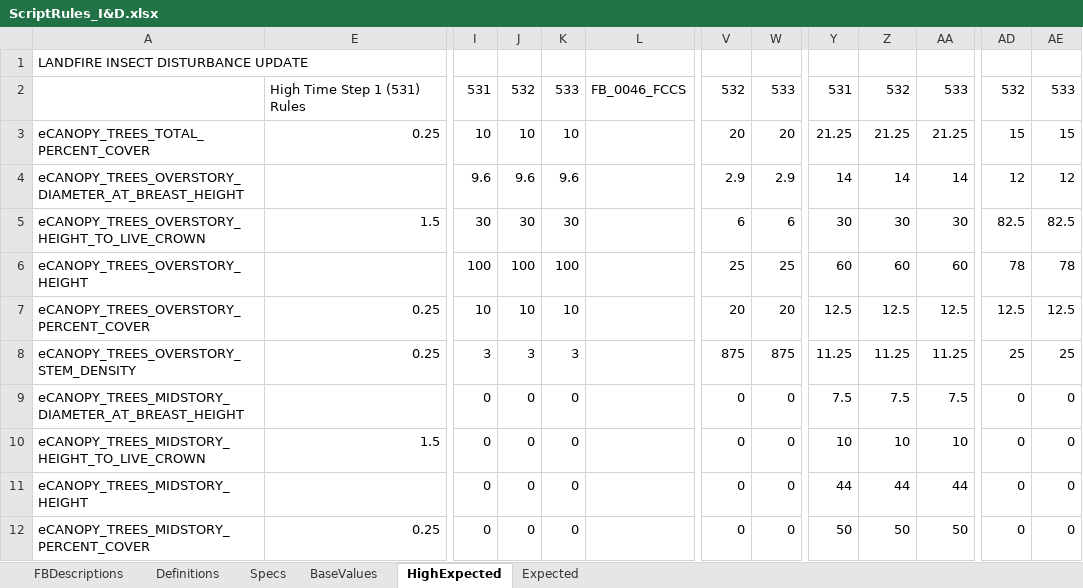
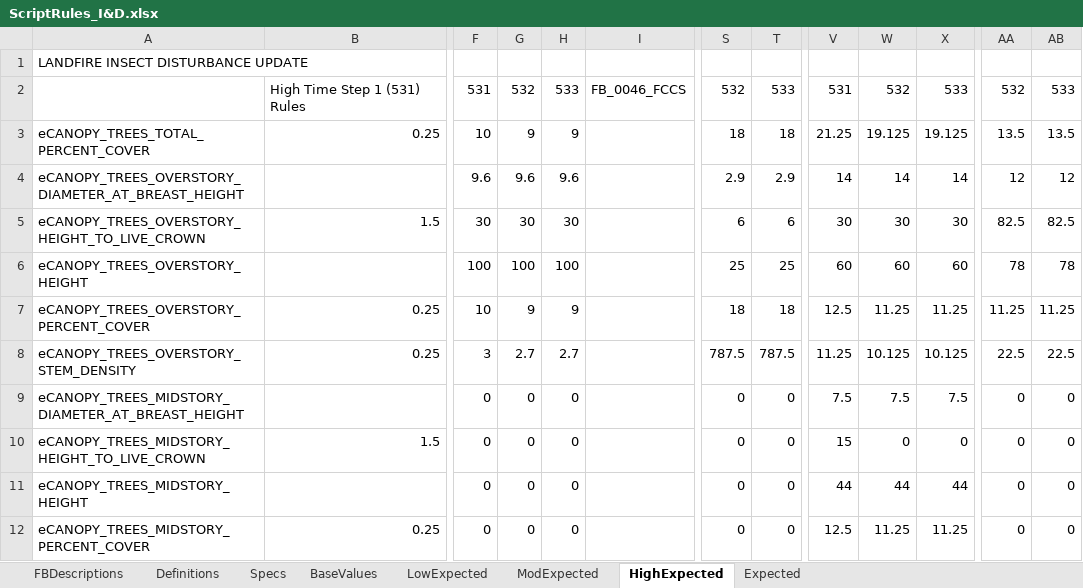
Before and after one commit to pnwairfire/fera-landfiredisturbance, an Excel workbook: specifications/ScriptRules_I&D.xlsx, sheet HighExpected, drawn as a sheet; only a part is shown, gaps mark what is left out; values as stored, in another font and other column widths than the file's, no cell formats; addresses are those after the commit; the diff covers the shown part only; the diff names each change by its address in the sheet, - before the commit and + after, or states it on an @@ line.

```diff
--- a/specifications/ScriptRules_I&D.xlsx (sheet HighExpected)
+++ b/specifications/ScriptRules_I&D.xlsx (sheet HighExpected)
+sheet tab: LowExpected
+sheet tab: ModExpected
-G3: 10
+G3: 9
-H3: 10
+H3: 9
-S3: 20
+S3: 18
-T3: 20
+T3: 18
-W3: 21.25
+W3: 19.125
-X3: 21.25
+X3: 19.125
-AA3: 15
+AA3: 13.5
-AB3: 15
+AB3: 13.5
-G7: 10
+G7: 9
-H7: 10
+H7: 9
-S7: 20
+S7: 18
-T7: 20
+T7: 18
-W7: 12.5
+W7: 11.25
-X7: 12.5
+X7: 11.25
-AA7: 12.5
+AA7: 11.25
-AB7: 12.5
+AB7: 11.25
-G8: 3
+G8: 2.7
-H8: 3
+H8: 2.7
-S8: 875
+S8: 787.5
-T8: 875
+T8: 787.5
-W8: 11.25
+W8: 10.125
-X8: 11.25
+X8: 10.125
-AA8: 25
+AA8: 22.5
-AB8: 25
+AB8: 22.5
-V10: 10
+V10: 15
-W10: 10
+W10: 0
-X10: 10
+X10: 0
-V12: 50
+V12: 12.5
-W12: 50
+W12: 11.25
-X12: 50
+X12: 11.25
```
Also changed, not shown: 9 removed rows and 145 edited cells elsewhere in this sheet, sheet Expected, sheet Specs, cell formats, formulas that keep their value, hidden cells, specifications/ScriptRules_Fire.xlsx.
